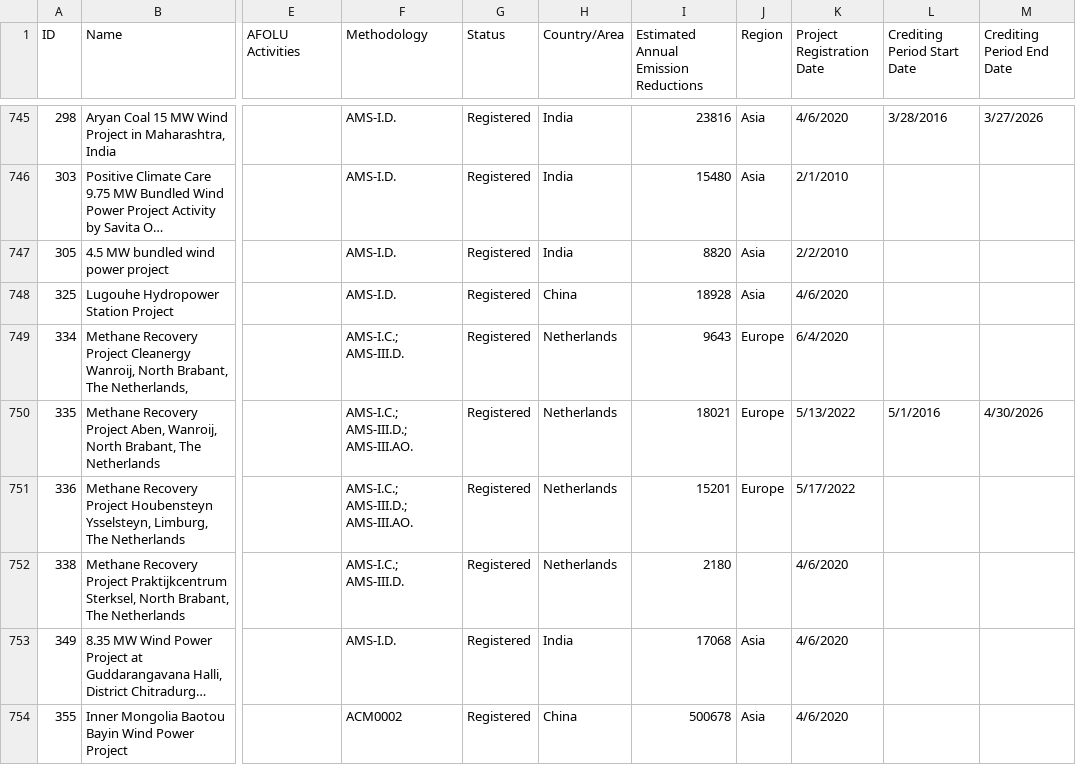
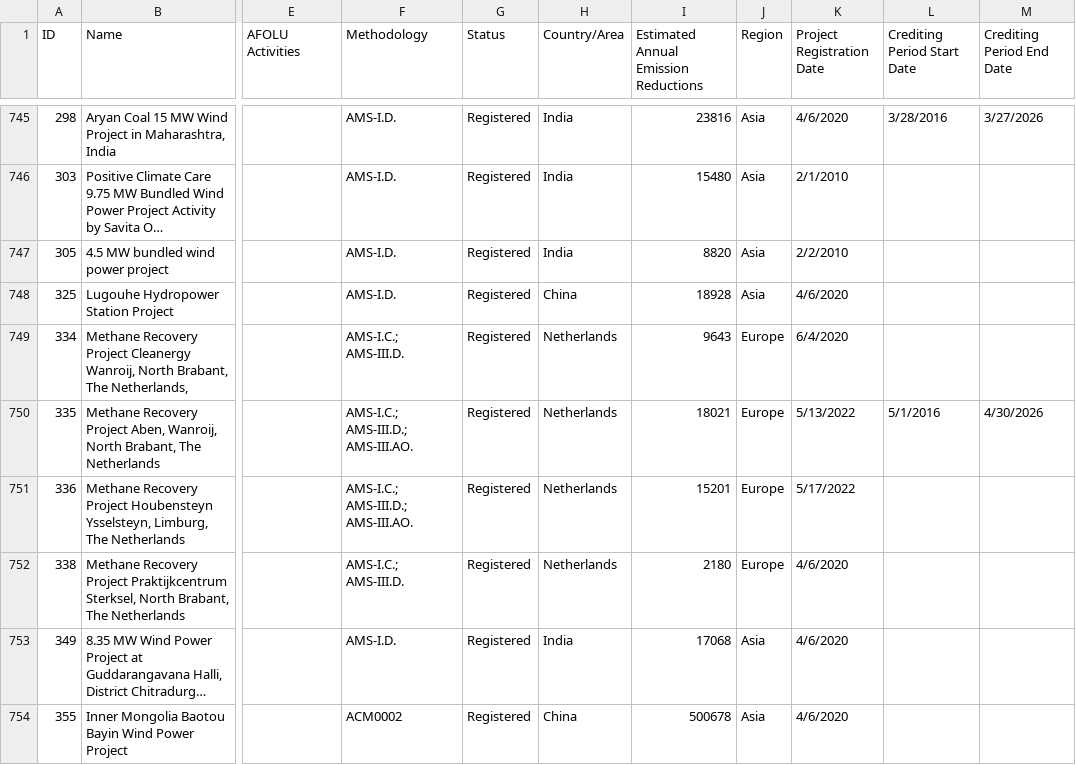
Before and after one commit to ShouTakanohashi/Data-Science-Project-1, a CSV file: Data-Raw/Registered_Projects.csv, drawn as a sheet; only a part is shown, gaps mark what is left out; long unchanged cells end in …; the diff covers the shown part only; the diff names each change by its address in the sheet, - before the commit and + after, or states it on an @@ line.

```diff
--- a/Data-Raw/Registered_Projects.csv
+++ b/Data-Raw/Registered_Projects.csv
-J752 (Region): (empty)
+J752 (Region): Europe
```
Also changed, not shown: 38 edited cells elsewhere in this file.
